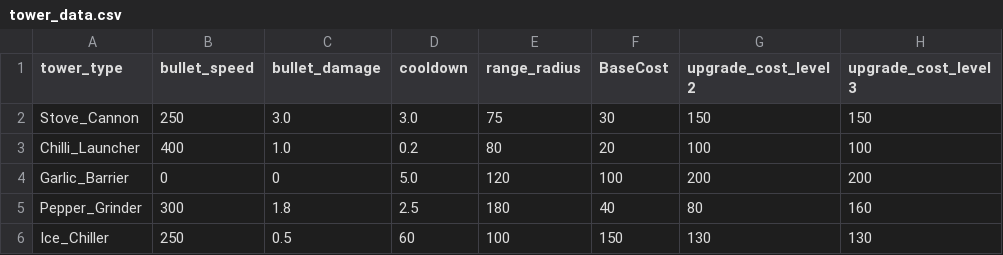
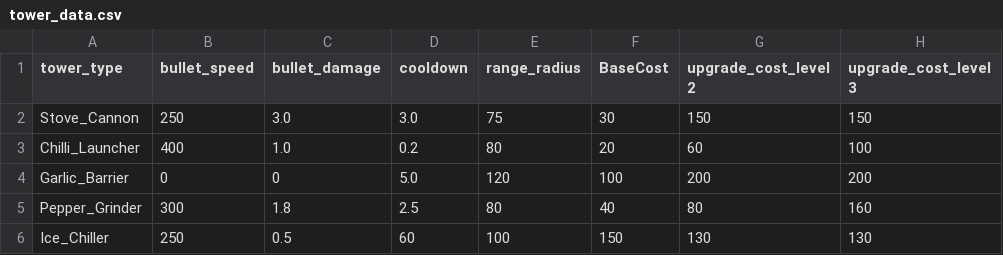
Before and after one commit to iniArsat/TD-Ikadev-main, a CSV file: data/tower_data.csv, drawn as a sheet.

```diff
--- a/data/tower_data.csv
+++ b/data/tower_data.csv
@@ -2,5 +2,5 @@ tower_type,bullet_speed,bullet_damage,cooldown,range_radius,BaseCost,upgrade_cos
 Stove_Cannon,250,3.0,3.0,75,30,150,150
-Chilli_Launcher,400,1.0,0.2,80,20,100,100
+Chilli_Launcher,400,1.0,0.2,80,20,60,100
 Garlic_Barrier,0,0,5.0,120,100,200,200
-Pepper_Grinder,300,1.8,2.5,180,40,80,160
+Pepper_Grinder,300,1.8,2.5,80,40,80,160
 Ice_Chiller,250,0.5,60,100,150,130,130
```
Also changed, not shown: data/enemy_data.csv, data/wave_data.csv, 38 other files.
